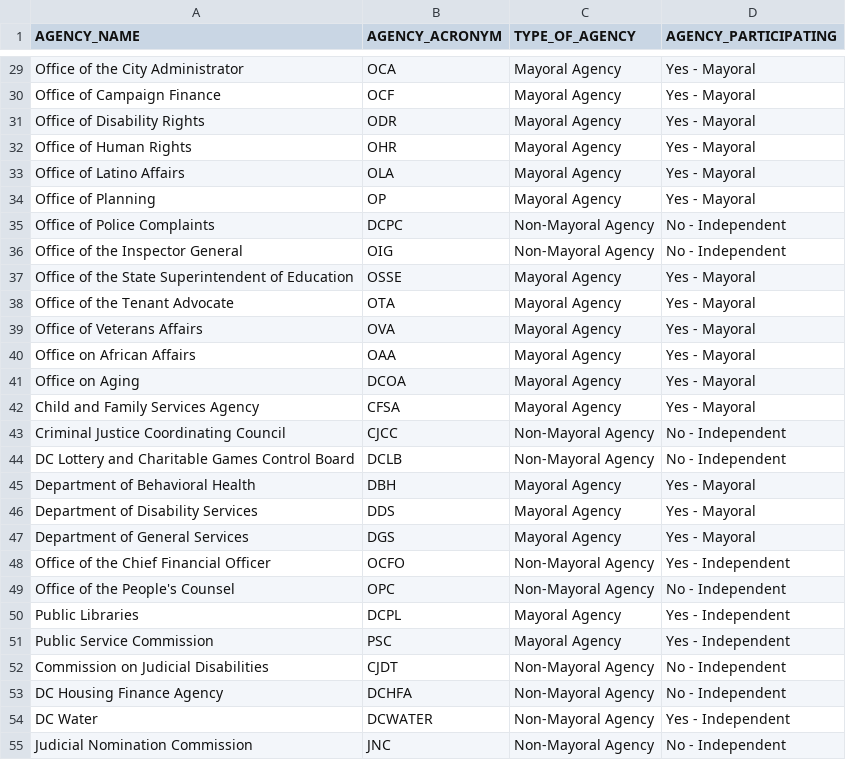
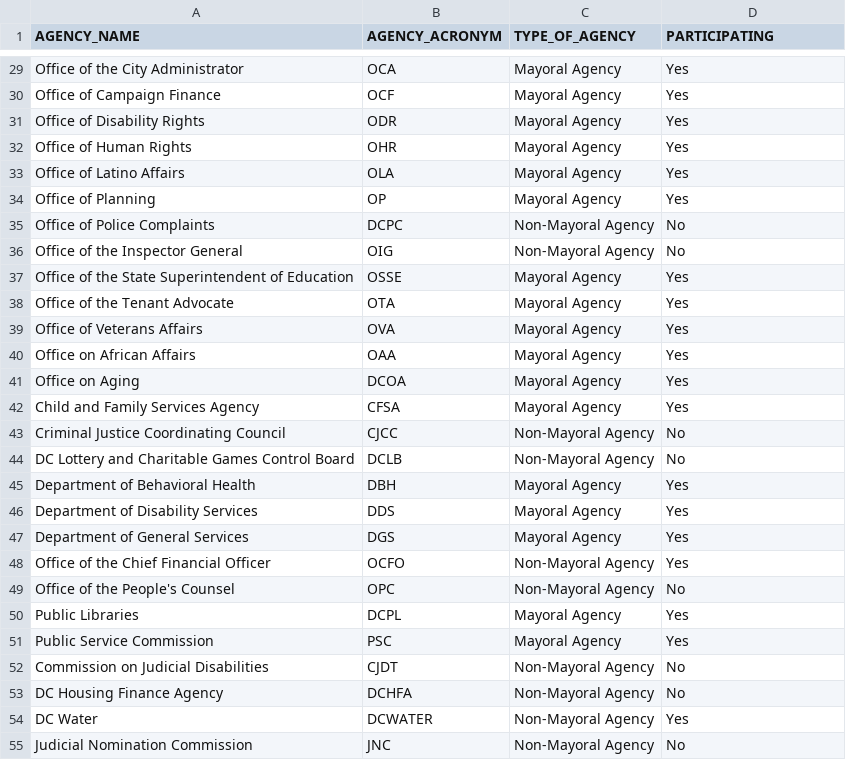
Before and after one commit to DCgov/enterprise-dataset-inventory, a CSV file: fy18-annual-report/data/agency_participants_archived.csv, drawn as a sheet; only a part is shown, gaps mark what is left out; the diff covers the shown part only; the diff names each change by its address in the sheet, - before the commit and + after, or states it on an @@ line.

```diff
--- a/fy18-annual-report/data/agency_participants_archived.csv
+++ b/fy18-annual-report/data/agency_participants_archived.csv
-D1: AGENCY_PARTICIPATING
+D1: PARTICIPATING
-D29:D34 (PARTICIPATING): Yes - Mayoral
+D29:D34 (PARTICIPATING): Yes
-D35:D36 (PARTICIPATING): No - Independent
+D35:D36 (PARTICIPATING): No
-D37:D42 (PARTICIPATING): Yes - Mayoral
+D37:D42 (PARTICIPATING): Yes
-D43:D44 (PARTICIPATING): No - Independent
+D43:D44 (PARTICIPATING): No
-D45:D47 (PARTICIPATING): Yes - Mayoral
+D45:D47 (PARTICIPATING): Yes
-D48 (PARTICIPATING): Yes - Independent
+D48 (PARTICIPATING): Yes
-D49 (PARTICIPATING): No - Independent
+D49 (PARTICIPATING): No
-D50:D51 (PARTICIPATING): Yes - Independent
+D50:D51 (PARTICIPATING): Yes
-D52:D53 (PARTICIPATING): No - Independent
+D52:D53 (PARTICIPATING): No
-D54 (PARTICIPATING): Yes - Independent
+D54 (PARTICIPATING): Yes
-D55 (PARTICIPATING): No - Independent
+D55 (PARTICIPATING): No
```
Also changed, not shown: 72 edited cells elsewhere in this file, 1 other file.
